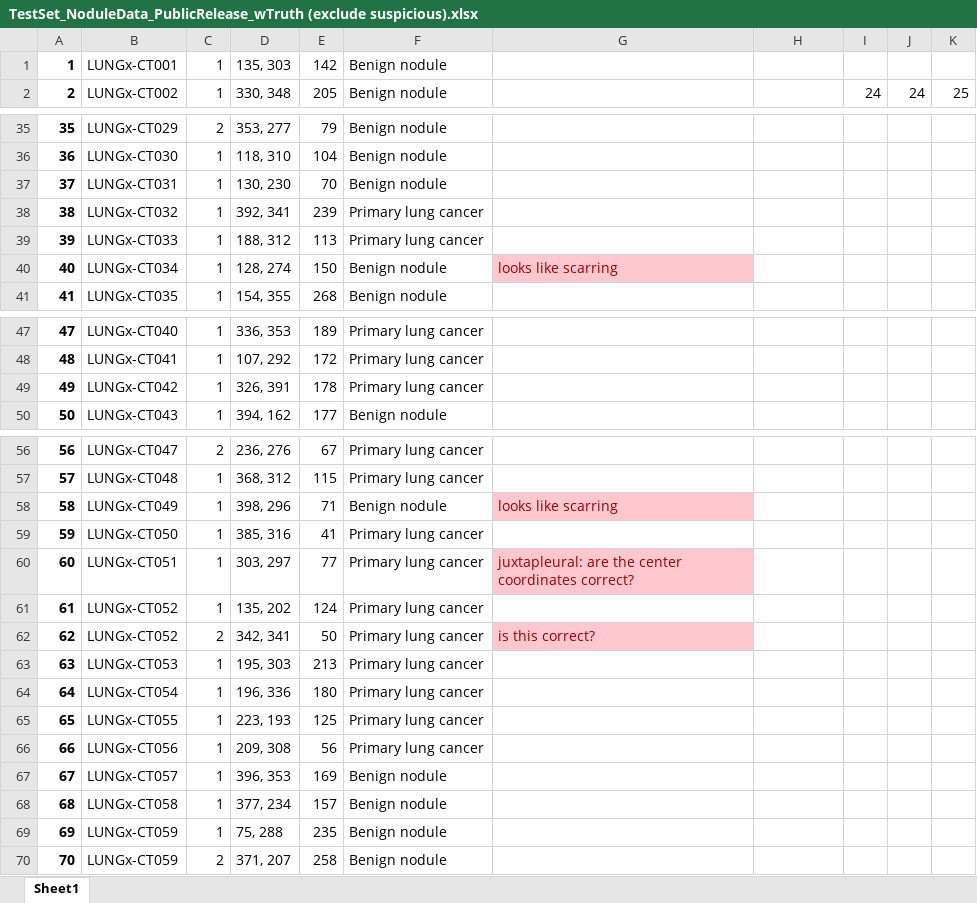
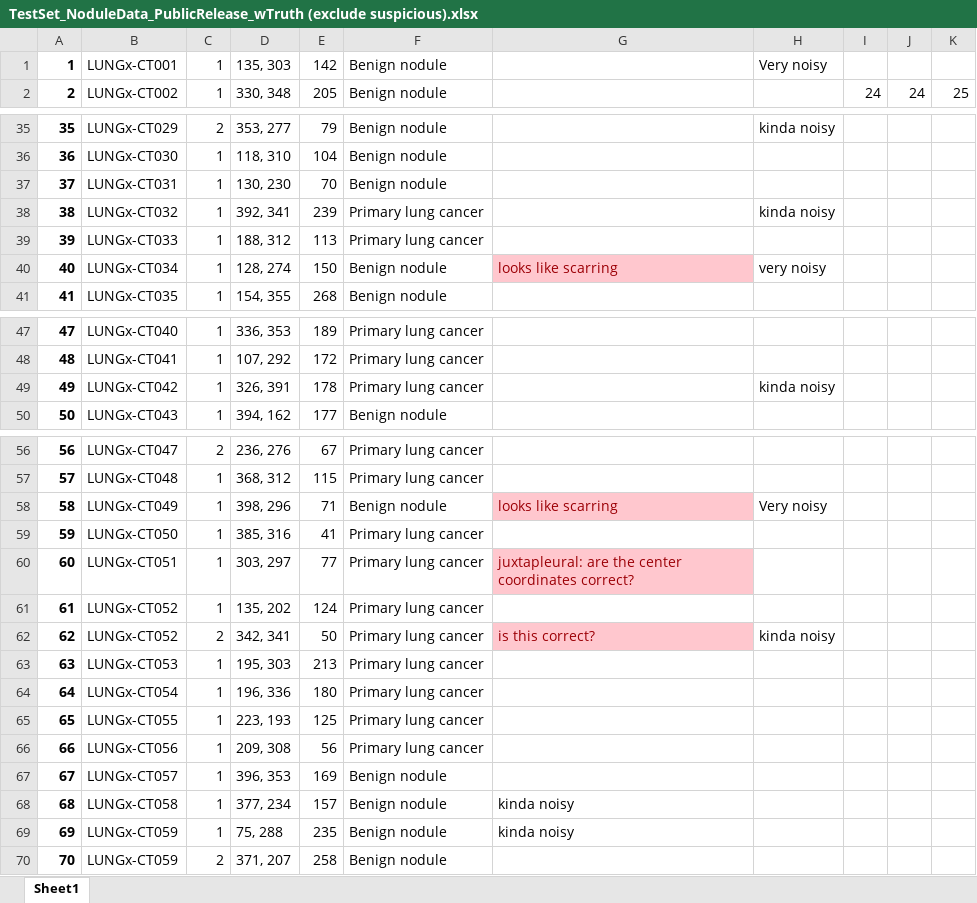
Before and after one commit to lzfwan150789/bmen689_group2, an Excel workbook: TestSet_NoduleData_PublicRelease_wTruth (exclude suspicious).xlsx, sheet Sheet1, drawn as a sheet; only a part is shown, gaps mark what is left out; values as stored, in another font and other column widths than the file's, no borders; charts and pictures not drawn; the diff covers the shown part only; the diff names each change by its address in the sheet, - before the commit and + after, or states it on an @@ line.

```diff
--- a/TestSet_NoduleData_PublicRelease_wTruth (exclude suspicious).xlsx (sheet Sheet1)
+++ b/TestSet_NoduleData_PublicRelease_wTruth (exclude suspicious).xlsx (sheet Sheet1)
-H1: (empty)
+H1: Very noisy
-H35: (empty)
+H35: kinda noisy
-H38: (empty)
+H38: kinda noisy
-H40: (empty)
+H40: very noisy
-H49: (empty)
+H49: kinda noisy
-H58: (empty)
+H58: Very noisy
-H62: (empty)
+H62: kinda noisy
-G68:G69: (empty)
+G68:G69: kinda noisy
```
Also changed, not shown: 12 edited cells elsewhere in this sheet, 8 other files.
